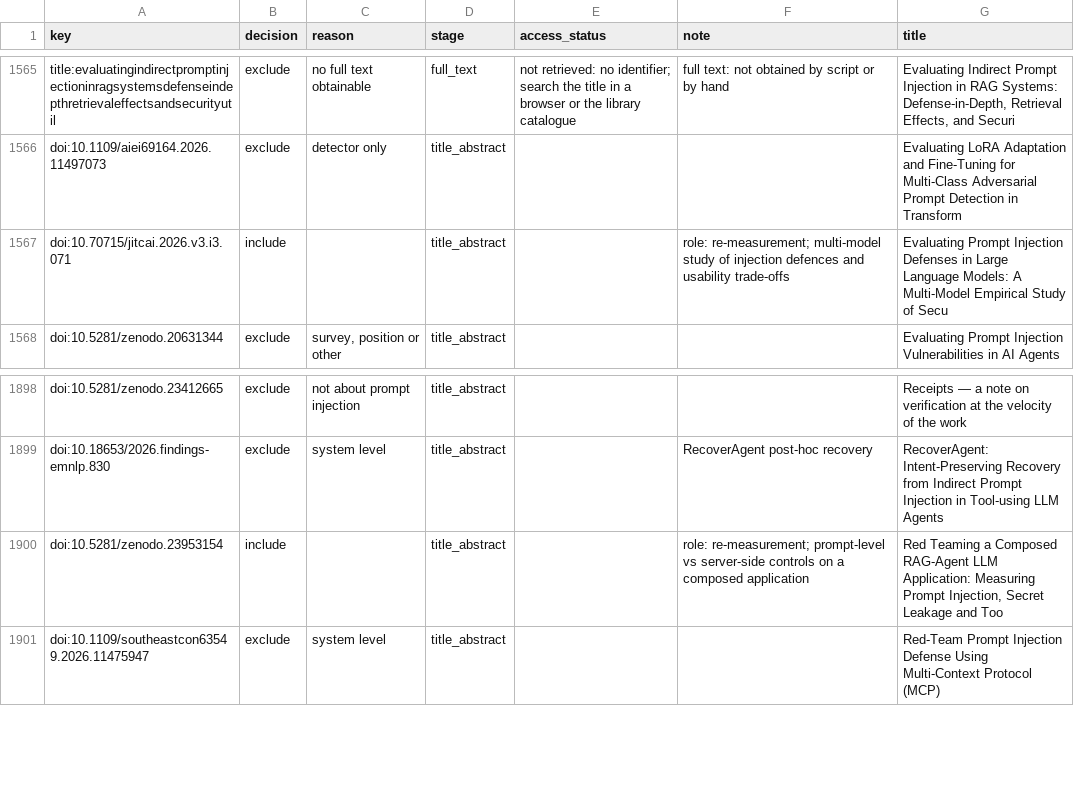
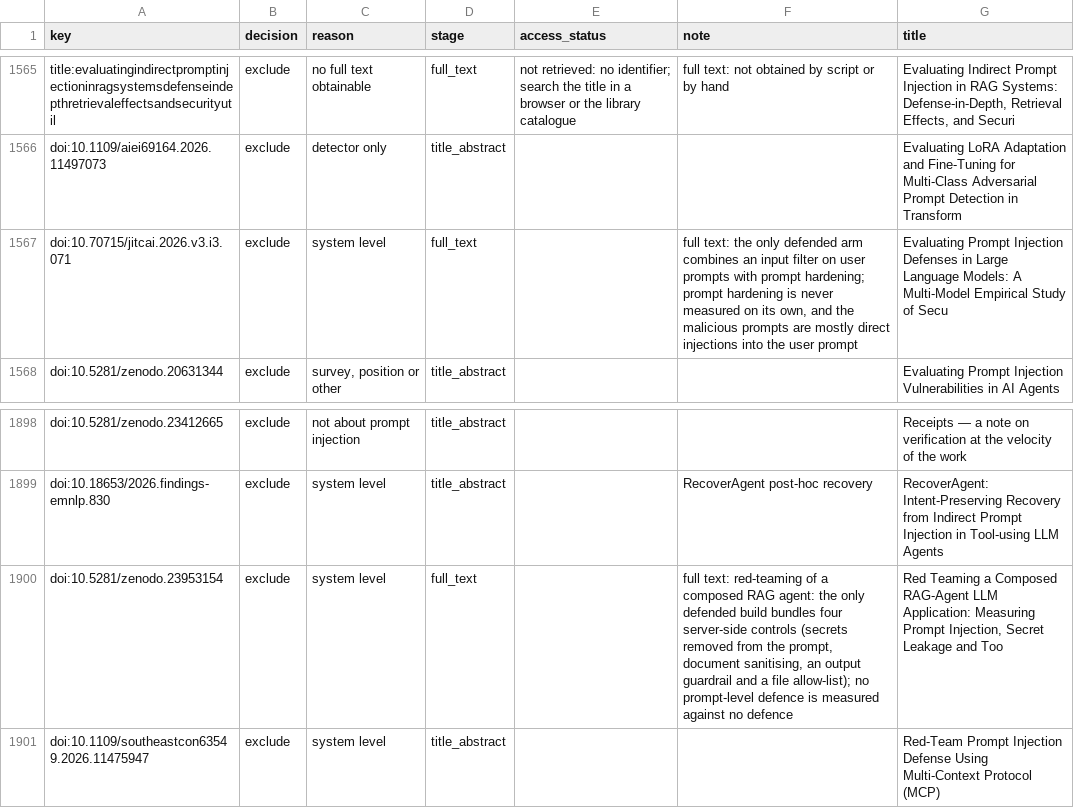
Before and after one commit to anasbiswas1/sourcemap-research, a CSV file: schema/screening_decisions.csv, drawn as a sheet; only a part is shown, gaps mark what is left out.

```diff
--- a/schema/screening_decisions.csv
+++ b/schema/screening_decisions.csv
@@ -1566,3 +1566,3 @@ title:evaluatingindirectpromptinjectioninragsystemsdefenseindepthretrievaleffect
 doi:10.1109/aiei69164.2026.11497073,exclude,detector only,title_abstract,,,Evaluating LoRA Adaptation and Fine-Tuning for Multi-Class Adversarial Prompt Detection in Transform
-doi:10.70715/jitcai.2026.v3.i3.071,include,,title_abstract,,role: re-measurement; multi-model study of injection defences and usability trade-offs,Evaluating Prompt Injection Defenses in Large Language Models: A Multi-Model Empirical Study of Secu
+doi:10.70715/jitcai.2026.v3.i3.071,exclude,system level,full_text,,"full text: the only defended arm combines an input filter on user prompts with prompt hardening; prompt hardening is never measured on its own, and the malicious prompts are mostly direct injections into the user prompt",Evaluating Prompt Injection Defenses in Large Language Models: A Multi-Model Empirical Study of Secu
 doi:10.5281/zenodo.20631344,exclude,"survey, position or other",title_abstract,,,Evaluating Prompt Injection Vulnerabilities in AI Agents
@@ -1899,3 +1899,3 @@ doi:10.5281/zenodo.23412665,exclude,not about prompt injection,title_abstract,,,
 doi:10.18653/2026.findings-emnlp.830,exclude,system level,title_abstract,,RecoverAgent post-hoc recovery,RecoverAgent: Intent-Preserving Recovery from Indirect Prompt Injection in Tool-using LLM Agents
-doi:10.5281/zenodo.23953154,include,,title_abstract,,role: re-measurement; prompt-level vs server-side controls on a composed application,"Red Teaming a Composed RAG-Agent LLM Application: Measuring Prompt Injection, Secret Leakage and Too"
+doi:10.5281/zenodo.23953154,exclude,system level,full_text,,"full text: red-teaming of a composed RAG agent: the only defended build bundles four server-side controls (secrets removed from the prompt, document sanitising, an output guardrail and a file allow-list); no prompt-level defence is measured against no defence","Red Teaming a Composed RAG-Agent LLM Application: Measuring Prompt Injection, Secret Leakage and Too"
 doi:10.1109/southeastcon63549.2026.11475947,exclude,system level,title_abstract,,,Red-Team Prompt Injection Defense Using Multi-Context Protocol (MCP)
```
Also changed, not shown: reports/defences.csv, reports/extraction_batches.csv, 18 other files.
